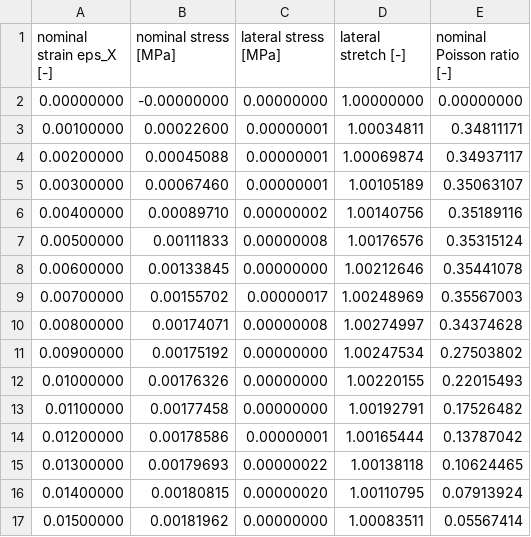
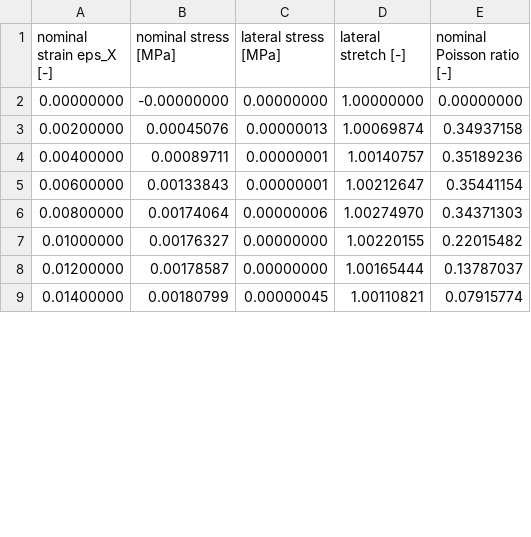
Before and after one commit to IMTEK-Simulation/muFFTTO, a CSV file: Stefanus/Testing file/exp_data/TR_SRI_2D_homogenization_finite_strain_elasticity_NeoHookean/Nx=32Ny=56_Green_X_simplified_full_cells1x2_imp0.001/Fig4_finite_strain_X.csv, drawn as a sheet; only a part is shown; the diff covers the shown part only.

```diff
--- a/Stefanus/Testing file/exp_data/TR_SRI_2D_homogenization_finite_strain_elasticity_NeoHookean/Nx=32Ny=56_Green_X_simplified_full_cells1x2_imp0.001/Fig4_finite_strain_X.csv
+++ b/Stefanus/Testing file/exp_data/TR_SRI_2D_homogenization_finite_strain_elasticity_NeoHookean/Nx=32Ny=56_Green_X_simplified_full_cells1x2_imp0.001/Fig4_finite_strain_X.csv
@@ -2,16 +2,8 @@ nominal strain eps_X [-],nominal stress [MPa],lateral stress [MPa],lateral stret
 0.00000000,-0.00000000,0.00000000,1.00000000,0.00000000
-0.00100000,0.00022600,0.00000001,1.00034811,0.34811171
-0.00200000,0.00045088,0.00000001,1.00069874,0.34937117
-0.00300000,0.00067460,0.00000001,1.00105189,0.35063107
-0.00400000,0.00089710,0.00000002,1.00140756,0.35189116
-0.00500000,0.00111833,0.00000008,1.00176576,0.35315124
-0.00600000,0.00133845,0.00000000,1.00212646,0.35441078
-0.00700000,0.00155702,0.00000017,1.00248969,0.35567003
-0.00800000,0.00174071,0.00000008,1.00274997,0.34374628
-0.00900000,0.00175192,0.00000000,1.00247534,0.27503802
-0.01000000,0.00176326,0.00000000,1.00220155,0.22015493
-0.01100000,0.00177458,0.00000000,1.00192791,0.17526482
-0.01200000,0.00178586,0.00000001,1.00165444,0.13787042
-0.01300000,0.00179693,0.00000022,1.00138118,0.10624465
-0.01400000,0.00180815,0.00000020,1.00110795,0.07913924
-0.01500000,0.00181962,0.00000000,1.00083511,0.05567414
+0.00200000,0.00045076,0.00000013,1.00069874,0.34937158
+0.00400000,0.00089711,0.00000001,1.00140757,0.35189236
+0.00600000,0.00133843,0.00000001,1.00212647,0.35441154
+0.00800000,0.00174064,0.00000006,1.00274970,0.34371303
+0.01000000,0.00176327,0.00000000,1.00220155,0.22015482
+0.01200000,0.00178587,0.00000000,1.00165444,0.13787037
+0.01400000,0.00180799,0.00000045,1.00110821,0.07915774
```
Also changed, not shown: 2 removed rows and 7 edited cells elsewhere in this file, Stefanus/Testing file/exp_data/TR_SRI_2D_homogenization_finite_strain_elasticity_NeoHookean/Nx=32Ny=56_Green_X_simplified_full_cells1x2_imp0.001/stress_strain_fig4.csv, 2 other files.
